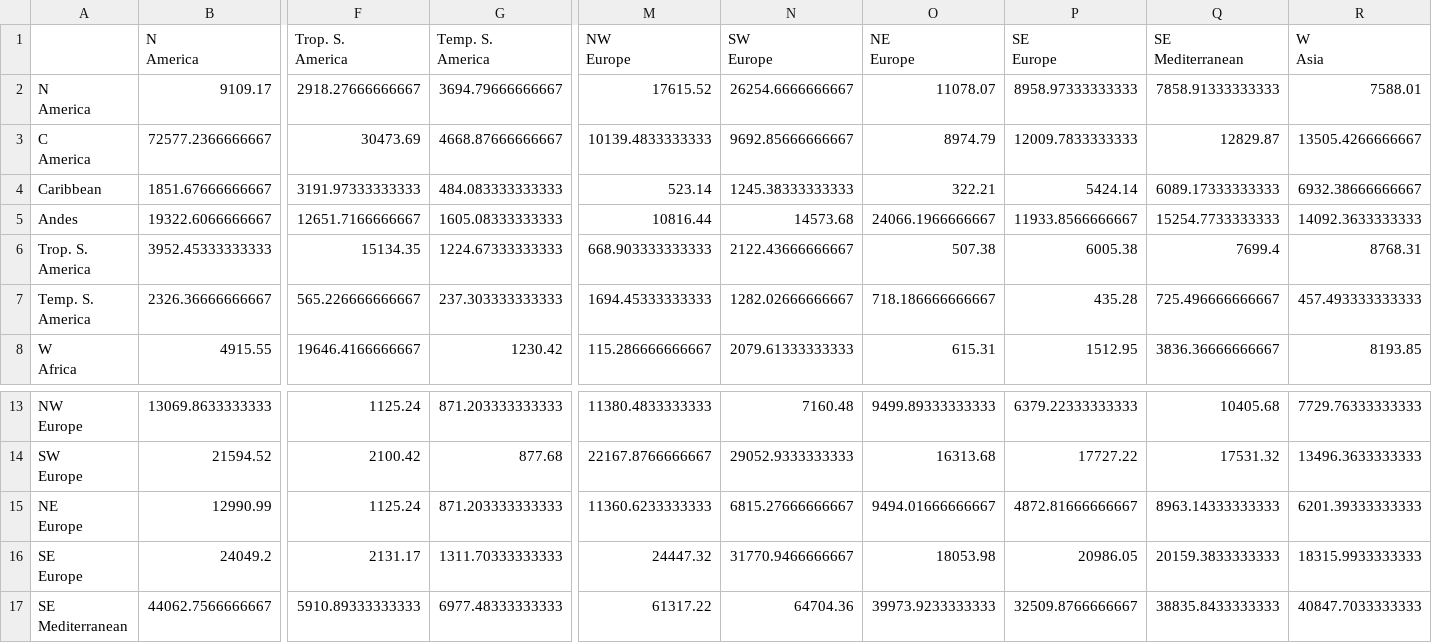
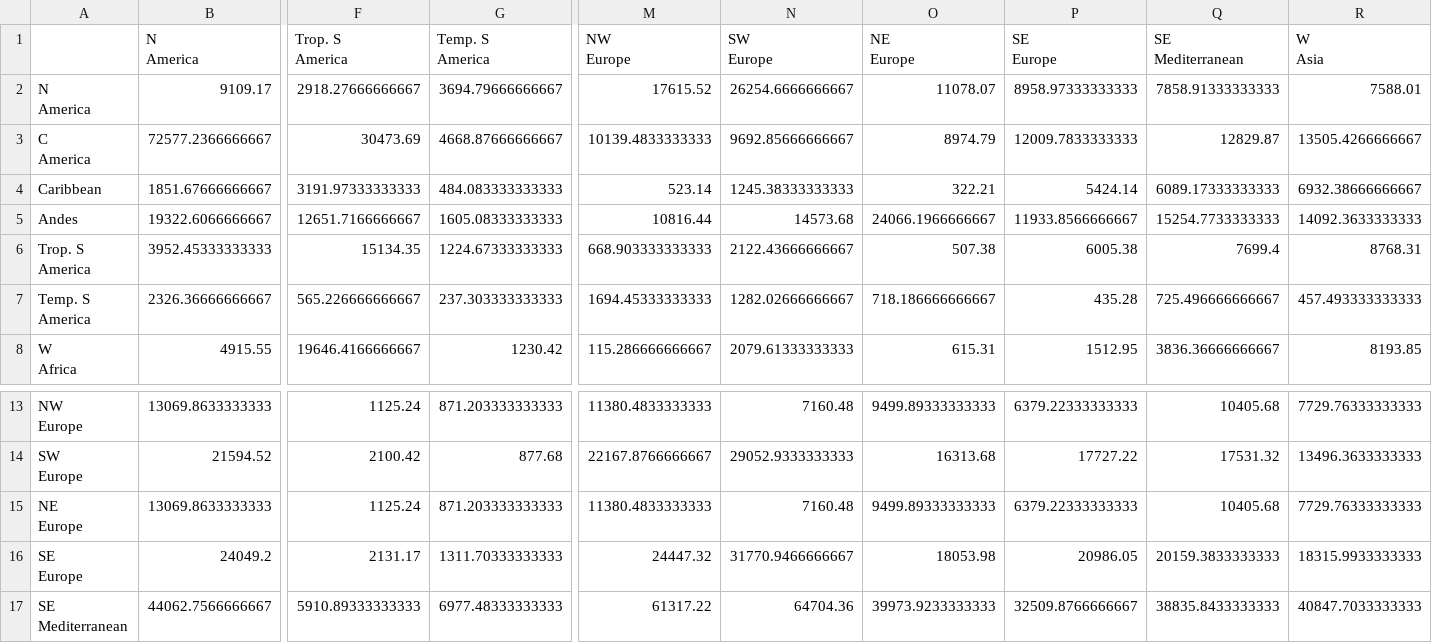
Before and after one commit to haachicanoy/interdependence_circos, a CSV file: _interactive/_flows_matrix/prod_without_hierarchical_level/interchange_production_value_2009-2011.csv, drawn as a sheet; only a part is shown, gaps mark what is left out; ↵ is a line break in a cell; the diff covers the shown part only; the diff names each change by its address in the sheet, - before the commit and + after, or states it on an @@ line.

Commit message:
FS and Prod JSON files done

```diff
--- a/_interactive/_flows_matrix/prod_without_hierarchical_level/interchange_production_value_2009-2011.csv
+++ b/_interactive/_flows_matrix/prod_without_hierarchical_level/interchange_production_value_2009-2011.csv
-F1: Trop. S. ↵ America
+F1: Trop. S ↵ America
-G1: Temp. S. ↵ America
+G1: Temp. S ↵ America
-A6: Trop. S. ↵ America
+A6: Trop. S ↵ America
-A7: Temp. S. ↵ America
+A7: Temp. S ↵ America
-B15 (N America): 12990.99
+B15 (N America): 13069.8633333333
-M15 (NW Europe): 11360.6233333333
+M15 (NW Europe): 11380.4833333333
-N15 (SW Europe): 6815.27666666667
+N15 (SW Europe): 7160.48
-O15 (NE Europe): 9494.01666666667
+O15 (NE Europe): 9499.89333333333
-P15 (SE Europe): 4872.81666666667
+P15 (SE Europe): 6379.22333333333
-Q15 (SE Mediterranean): 8963.14333333333
+Q15 (SE Mediterranean): 10405.68
-R15 (W Asia): 6201.39333333333
+R15 (W Asia): 7729.76333333333
```
Also changed, not shown: 1 edited cell elsewhere in this file, _interactive/_flows_matrix/prod_without_hierarchical_level/interchange_area_harvested_2009-2011.csv, _interactive/_flows_matrix/prod_without_hierarchical_level/interchange_production_quantity_2009-2011.csv, 9 other files.
